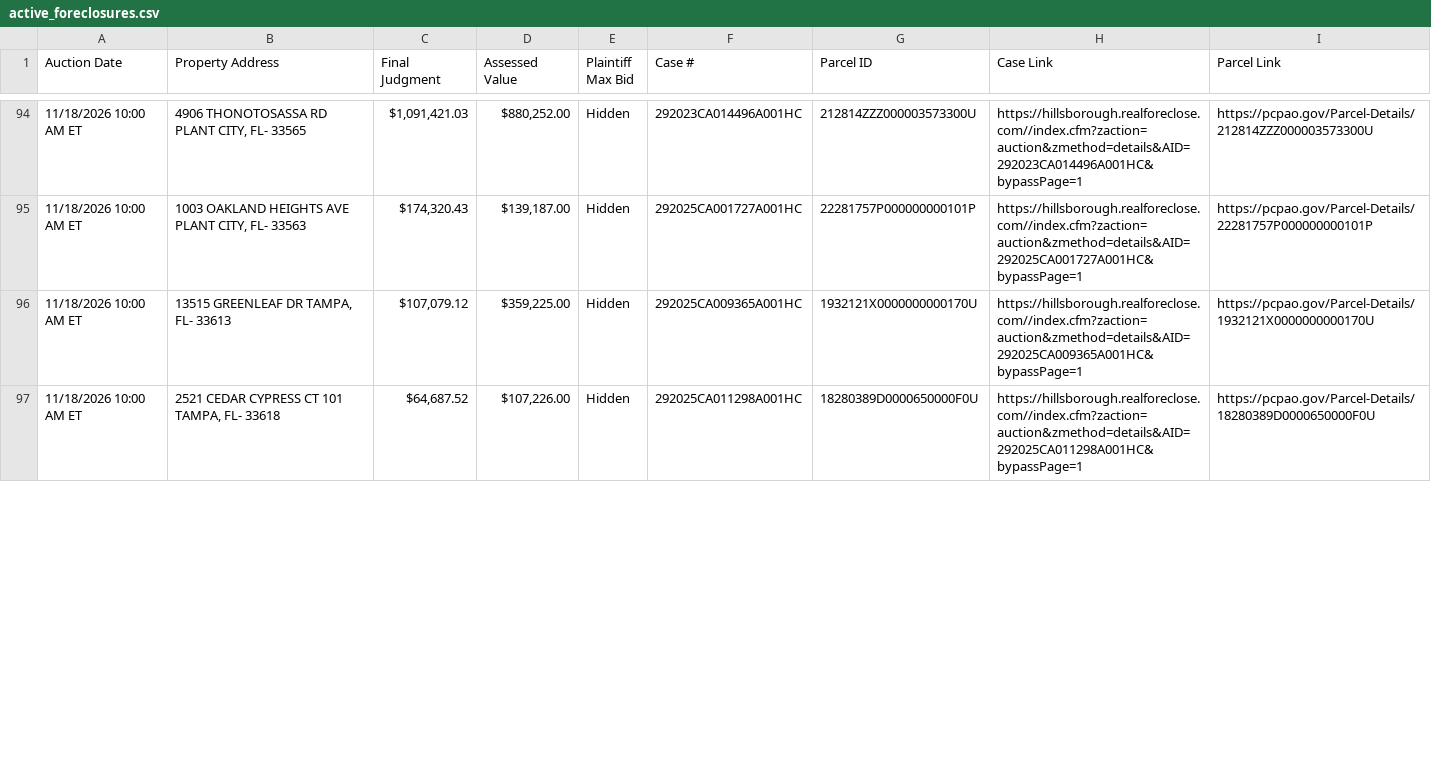
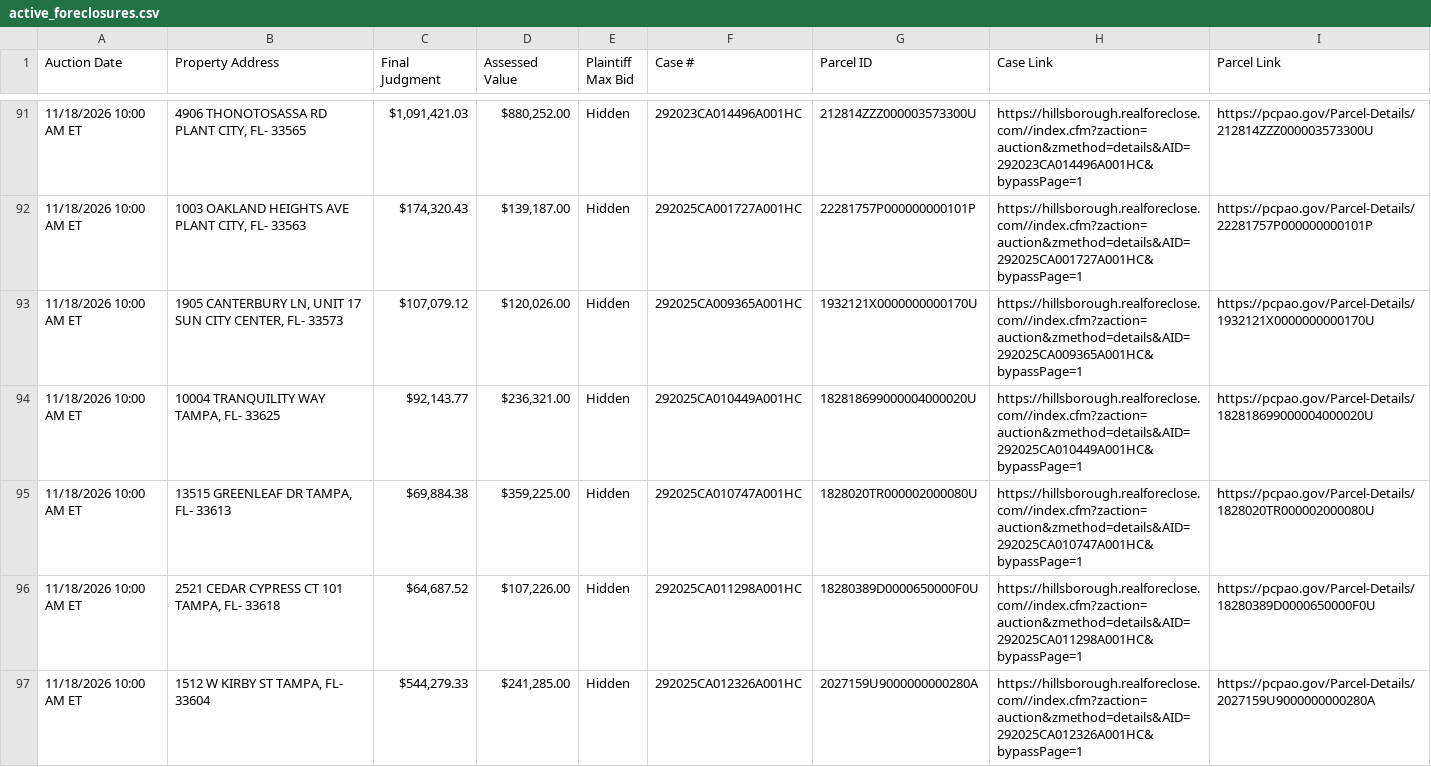
Before and after one commit to figlesias7/realforeclose-hillsborough, a CSV file: data/active_foreclosures.csv, drawn as a sheet; only a part is shown, gaps mark what is left out; the diff covers the shown part only.

```diff
--- a/data/active_foreclosures.csv
+++ b/data/active_foreclosures.csv
@@ -95,3 +92,6 @@ Auction Date,Property Address,Final Judgment,Assessed Value,Plaintiff Max Bid,Ca
 11/18/2026 10:00 AM ET,"1003 OAKLAND HEIGHTS AVE PLANT CITY, FL- 33563","$174,320.43","$139,187.00",Hidden,292025CA001727A001HC,22281757P000000000101P,https://hillsborough.realforeclose.com//index.cfm?zaction=auction&zmethod=details&AID=292025CA001727A001HC&bypassPage=1,https://pcpao.gov/Parcel-Details/22281757P000000000101P
-11/18/2026 10:00 AM ET,"13515 GREENLEAF DR TAMPA, FL- 33613","$107,079.12","$359,225.00",Hidden,292025CA009365A001HC,1932121X0000000000170U,https://hillsborough.realforeclose.com//index.cfm?zaction=auction&zmethod=details&AID=292025CA009365A001HC&bypassPage=1,https://pcpao.gov/Parcel-Details/1932121X0000000000170U
+11/18/2026 10:00 AM ET,"1905 CANTERBURY LN, UNIT 17 SUN CITY CENTER, FL- 33573","$107,079.12","$120,026.00",Hidden,292025CA009365A001HC,1932121X0000000000170U,https://hillsborough.realforeclose.com//index.cfm?zaction=auction&zmethod=details&AID=292025CA009365A001HC&bypassPage=1,https://pcpao.gov/Parcel-Details/1932121X0000000000170U
+11/18/2026 10:00 AM ET,"10004 TRANQUILITY WAY TAMPA, FL- 33625","$92,143.77","$236,321.00",Hidden,292025CA010449A001HC,182818699000004000020U,https://hillsborough.realforeclose.com//index.cfm?zaction=auction&zmethod=details&AID=292025CA010449A001HC&bypassPage=1,https://pcpao.gov/Parcel-Details/182818699000004000020U
+11/18/2026 10:00 AM ET,"13515 GREENLEAF DR TAMPA, FL- 33613","$69,884.38","$359,225.00",Hidden,292025CA010747A001HC,1828020TR000002000080U,https://hillsborough.realforeclose.com//index.cfm?zaction=auction&zmethod=details&AID=292025CA010747A001HC&bypassPage=1,https://pcpao.gov/Parcel-Details/1828020TR000002000080U
 11/18/2026 10:00 AM ET,"2521 CEDAR CYPRESS CT 101 TAMPA, FL- 33618","$64,687.52","$107,226.00",Hidden,292025CA011298A001HC,18280389D0000650000F0U,https://hillsborough.realforeclose.com//index.cfm?zaction=auction&zmethod=details&AID=292025CA011298A001HC&bypassPage=1,https://pcpao.gov/Parcel-Details/18280389D0000650000F0U
+11/18/2026 10:00 AM ET,"1512 W KIRBY ST TAMPA, FL- 33604","$544,279.33","$241,285.00",Hidden,292025CA012326A001HC,2027159U9000000000280A,https://hillsborough.realforeclose.com//index.cfm?zaction=auction&zmethod=details&AID=292025CA012326A001HC&bypassPage=1,https://pcpao.gov/Parcel-Details/2027159U9000000000280A
```
Also changed, not shown: 4 added rows, 3 removed rows and 12 edited cells elsewhere in this file, data/all_seen.csv, data/event_log.csv, 3 other files.
